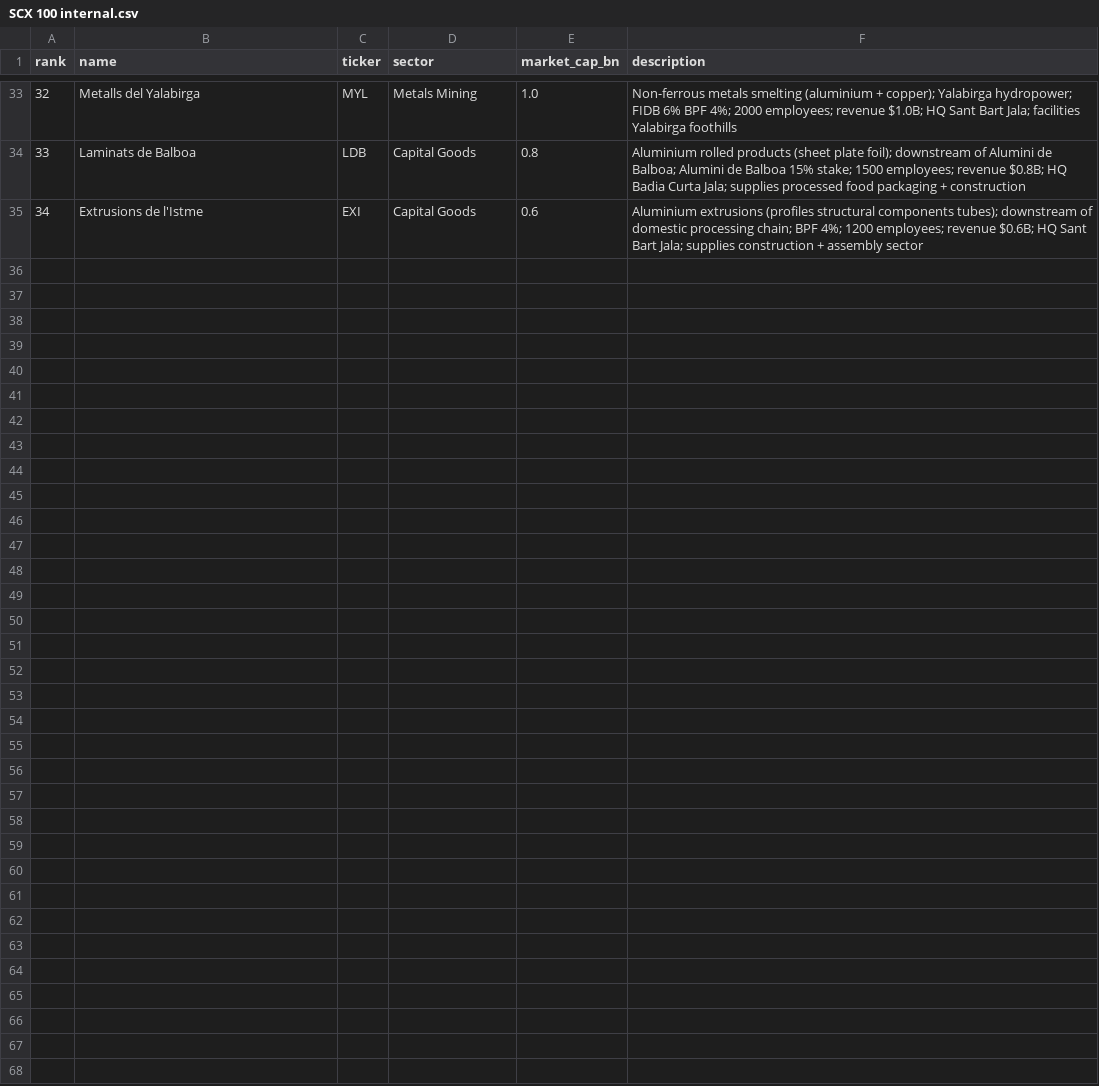
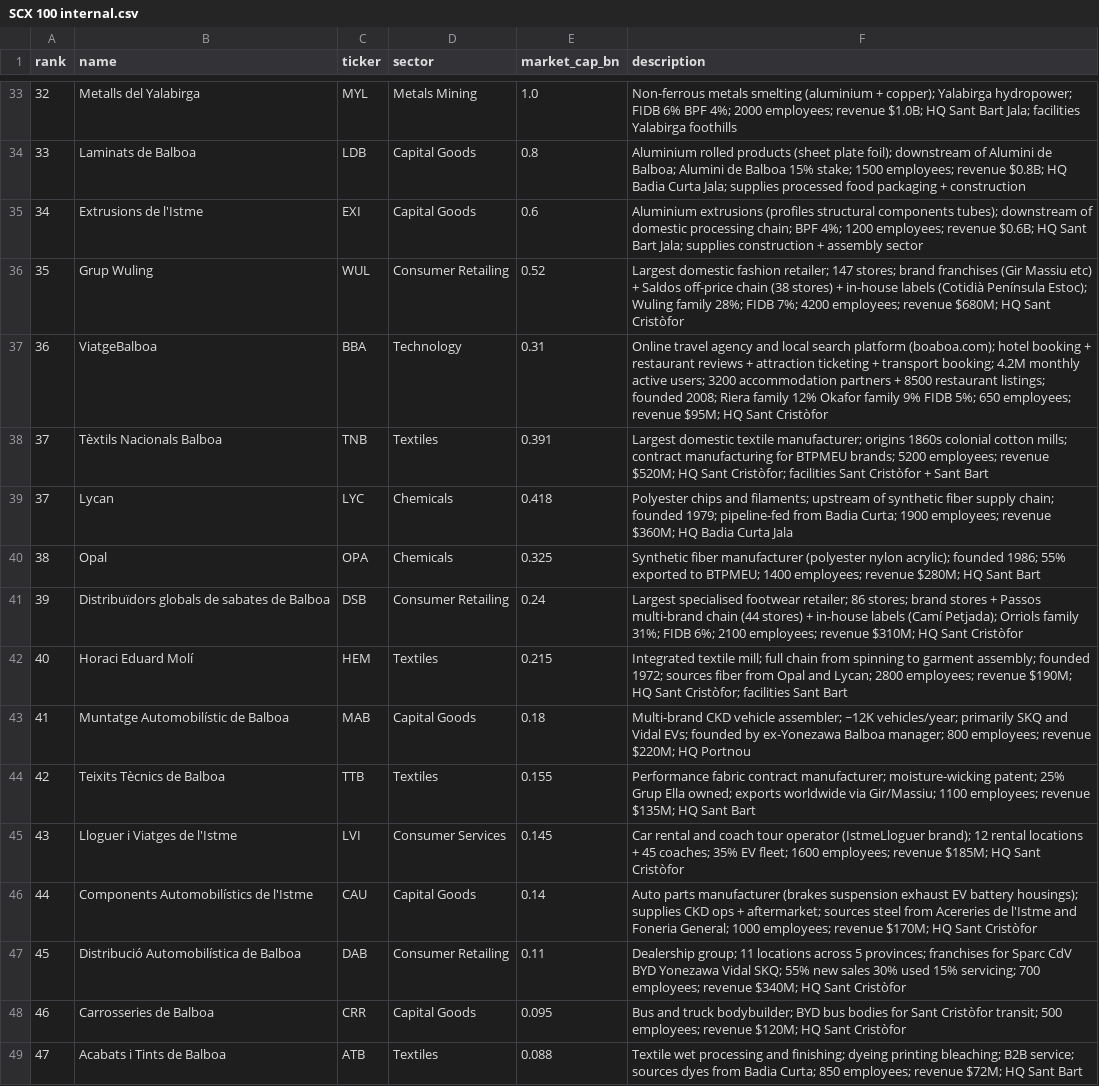
Before and after one commit to adonia-project/wiki, a CSV file: articles/Countries/Balboa/Economy/SCX 100 internal.csv, drawn as a sheet; only a part is shown, gaps mark what is left out.

Commit message:
Add Balboa economy articles (automotive, textile, budget, companies), military, education updates, and transit extensions
👾 Generated with [Letta Code](https://letta.com)

Co-Authored-By: Letta Code <noreply@letta.com>

```diff
--- a/articles/Countries/Balboa/Economy/SCX 100 internal.csv
+++ b/articles/Countries/Balboa/Economy/SCX 100 internal.csv
@@ -35 +35,15 @@ rank,name,ticker,sector,market_cap_bn,description
 34,Extrusions de l'Istme,EXI,Capital Goods,0.6,Aluminium extrusions (profiles structural components tubes); downstream of domestic processing chain; BPF 4%; 1200 employees; revenue $0.6B; HQ Sant Bart Jala; supplies construction + assembly sector
+35,Grup Wuling,WUL,Consumer Retailing,0.52,Largest domestic fashion retailer; 147 stores; brand franchises (Gir Massiu etc) + Saldos off-price chain (38 stores) + in-house labels (Cotidià Península Estoc); Wuling family 28%; FIDB 7%; 4200 employees; revenue $680M; HQ Sant Cristòfor
+36,ViatgeBalboa,BBA,Technology,0.31,Online travel agency and local search platform (boaboa.com); hotel booking + restaurant reviews + attraction ticketing + transport booking; 4.2M monthly active users; 3200 accommodation partners + 8500 restaurant listings; founded 2008; Riera family 12% Okafor family 9% FIDB 5%; 650 employees; revenue $95M; HQ Sant Cristòfor
+37,Tèxtils Nacionals Balboa,TNB,Textiles,0.391,Largest domestic textile manufacturer; origins 1860s colonial cotton mills; contract manufacturing for BTPMEU brands; 5200 employees; revenue $520M; HQ Sant Cristòfor; facilities Sant Cristòfor + Sant Bart
+37,Lycan,LYC,Chemicals,0.418,Polyester chips and filaments; upstream of synthetic fiber supply chain; founded 1979; pipeline-fed from Badia Curta; 1900 employees; revenue $360M; HQ Badia Curta Jala
+38,Opal,OPA,Chemicals,0.325,Synthetic fiber manufacturer (polyester nylon acrylic); founded 1986; 55% exported to BTPMEU; 1400 employees; revenue $280M; HQ Sant Bart
+39,Distribuïdors globals de sabates de Balboa,DSB,Consumer Retailing,0.24,Largest specialised footwear retailer; 86 stores; brand stores + Passos multi-brand chain (44 stores) + in-house labels (Camí Petjada); Orriols family 31%; FIDB 6%; 2100 employees; revenue $310M; HQ Sant Cristòfor
+40,Horaci Eduard Molí,HEM,Textiles,0.215,Integrated textile mill; full chain from spinning to garment assembly; founded 1972; sources fiber from Opal and Lycan; 2800 employees; revenue $190M; HQ Sant Cristòfor; facilities Sant Bart
+41,Muntatge Automobilístic de Balboa,MAB,Capital Goods,0.18,Multi-brand CKD vehicle assembler; ~12K vehicles/year; primarily SKQ and Vidal EVs; founded by ex-Yonezawa Balboa manager; 800 employees; revenue $220M; HQ Portnou
+42,Teixits Tècnics de Balboa,TTB,Textiles,0.155,Performance fabric contract manufacturer; moisture-wicking patent; 25% Grup Ella owned; exports worldwide via Gir/Massiu; 1100 employees; revenue $135M; HQ Sant Bart
+43,Lloguer i Viatges de l'Istme,LVI,Consumer Services,0.145,Car rental and coach tour operator (IstmeLloguer brand); 12 rental locations + 45 coaches; 35% EV fleet; 1600 employees; revenue $185M; HQ Sant Cristòfor
+44,Components Automobilístics de l'Istme,CAU,Capital Goods,0.14,Auto parts manufacturer (brakes suspension exhaust EV battery housings); supplies CKD ops + aftermarket; sources steel from Acereries de l'Istme and Foneria General; 1000 employees; revenue $170M; HQ Sant Cristòfor
+45,Distribució Automobilística de Balboa,DAB,Consumer Retailing,0.11,Dealership group; 11 locations across 5 provinces; franchises for Sparc CdV BYD Yonezawa Vidal SKQ; 55% new sales 30% used 15% servicing; 700 employees; revenue $340M; HQ Sant Cristòfor
+46,Carrosseries de Balboa,CRR,Capital Goods,0.095,Bus and truck bodybuilder; BYD bus bodies for Sant Cristòfor transit; 500 employees; revenue $120M; HQ Sant Cristòfor
+47,Acabats i Tints de Balboa,ATB,Textiles,0.088,Textile wet processing and finishing; dyeing printing bleaching; B2B service; sources dyes from Badia Curta; 850 employees; revenue $72M; HQ Sant Bart
```
Also changed, not shown: 30 other files.
